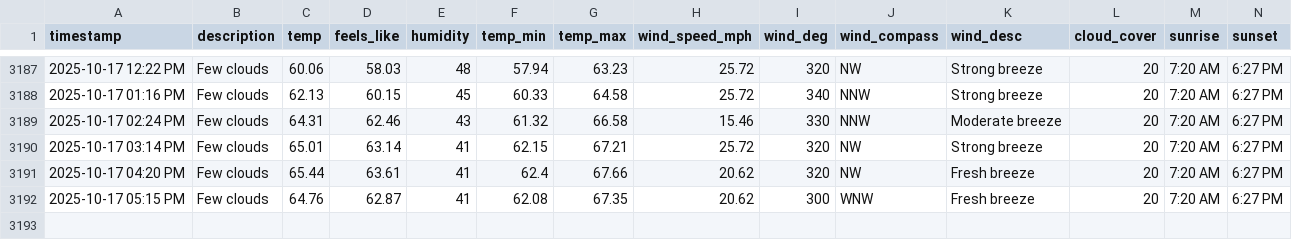
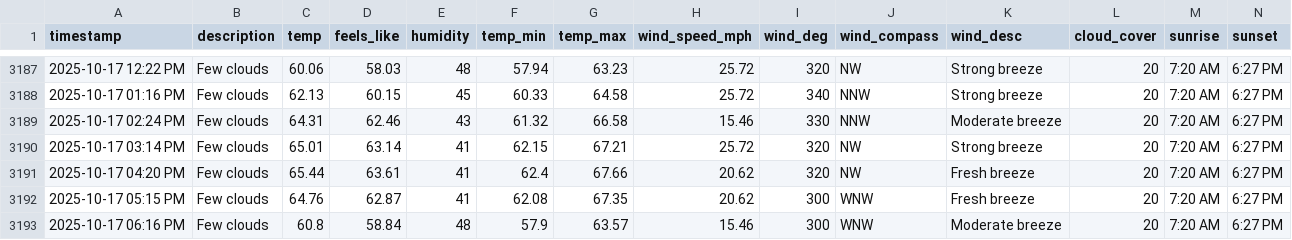
Before and after one commit to bgiesy/weathdash, a CSV file: weather_log.csv, drawn as a sheet; only a part is shown, gaps mark what is left out; rows hold the shown columns only; the diff names each change by its address in the sheet, - before the commit and + after, or states it on an @@ line.

```diff
--- a/weather_log.csv
+++ b/weather_log.csv
+row 3193: 2025-10-17 06:16 PM | Few clouds | 60.8 | 58.84 | 48 | 57.9 | 63.57 | 15.46 | 300 | WNW | Moderate breeze | 20 | 7:20 AM | 6:27 PM
```
